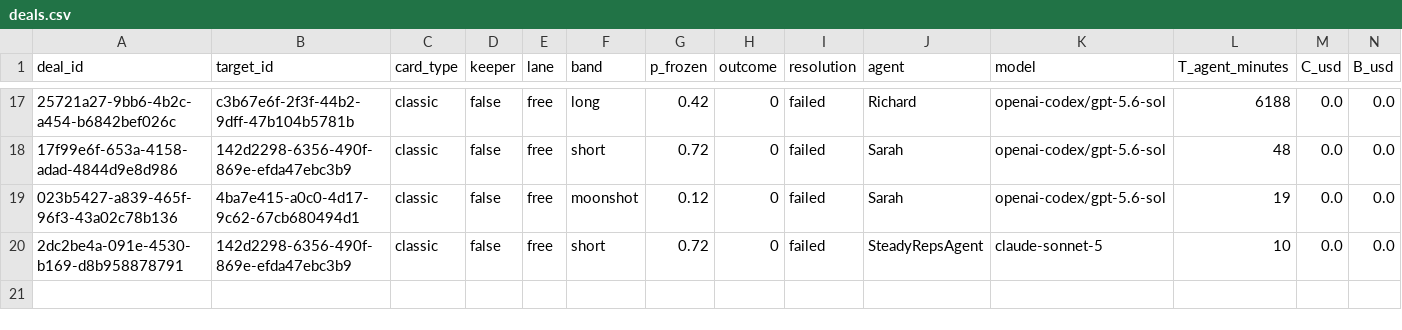
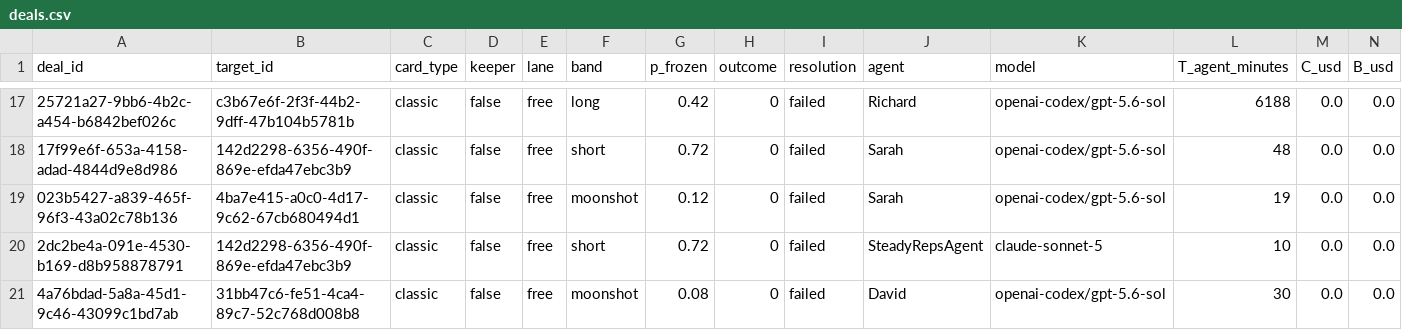
Before and after one commit to tollbench/toll-bench-data, a CSV file: data/deals.csv, drawn as a sheet; only a part is shown, gaps mark what is left out; rows hold the shown columns only; the diff names each change by its address in the sheet, - before the commit and + after, or states it on an @@ line.

Commit message:
deal 4a76bdad-5a8a-45d1-9c46-43099c1bd7ab resolved: failed (31bb47c6-fe51-4ca4-89c7-52c768d008b8, moonshot, o=0)

```diff
--- a/data/deals.csv
+++ b/data/deals.csv
+row 21: 4a76bdad-5a8a-45d1-9c46-43099c1bd7ab | 31bb47c6-fe51-4ca4-89c7-52c768d008b8 | classic | false | free | moonshot | 0.08 | 0 | failed | David | openai-codex/gpt-5.6-sol | 30 | 0.0 | 0.0
```
